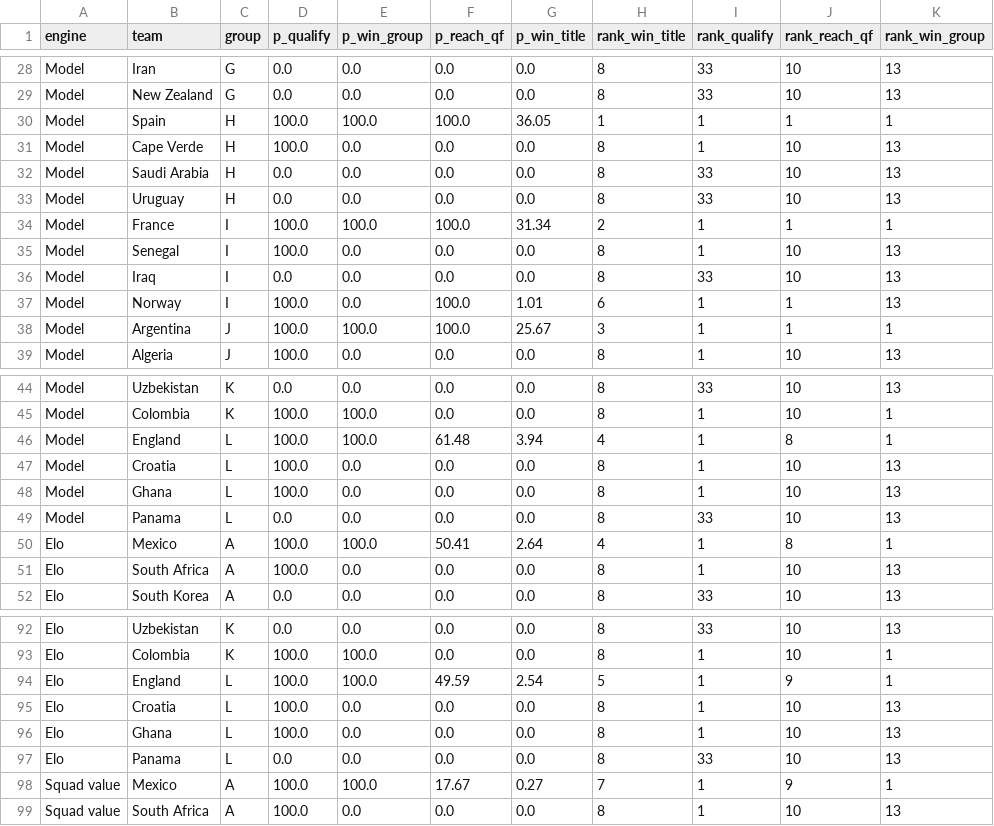
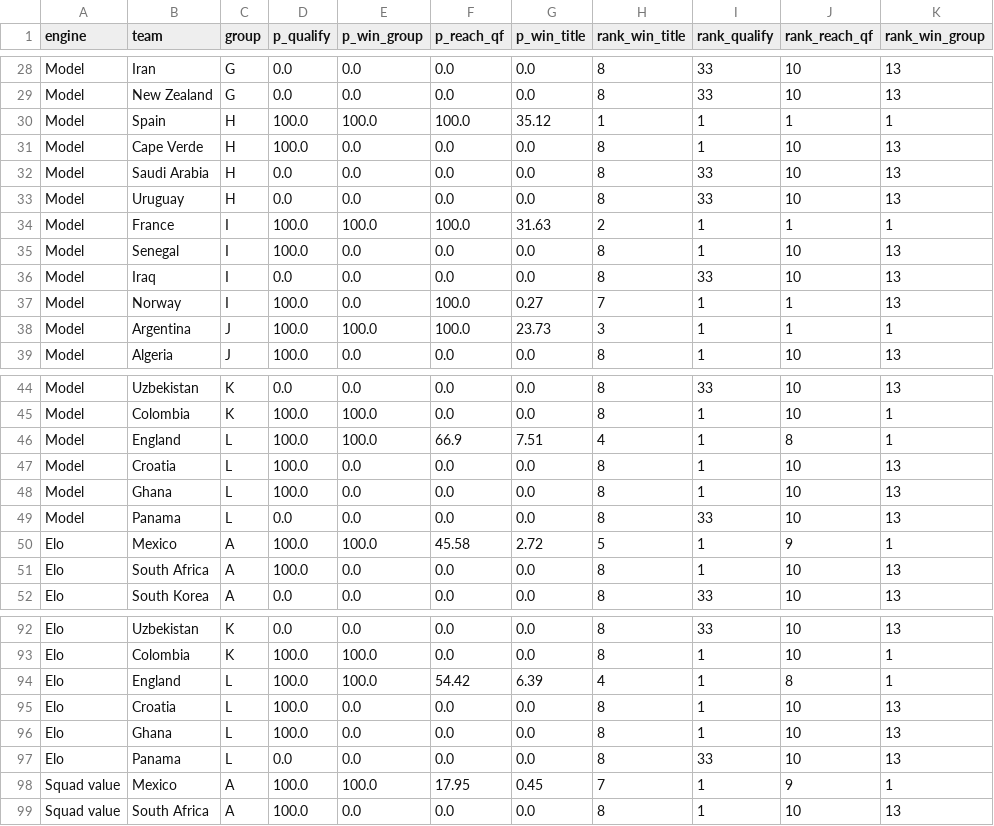
Before and after one commit to ieuyar/WC26, a CSV file: simulation_output/engine_scenarios.csv, drawn as a sheet; only a part is shown, gaps mark what is left out; the diff covers the shown part only.

```diff
--- a/simulation_output/engine_scenarios.csv
+++ b/simulation_output/engine_scenarios.csv
@@ -29,3 +29,3 @@ Model,Iran,G,0.0,0.0,0.0,0.0,8,33,10,13
 Model,New Zealand,G,0.0,0.0,0.0,0.0,8,33,10,13
-Model,Spain,H,100.0,100.0,100.0,36.05,1,1,1,1
+Model,Spain,H,100.0,100.0,100.0,35.12,1,1,1,1
 Model,Cape Verde,H,100.0,0.0,0.0,0.0,8,1,10,13
@@ -33,7 +33,7 @@ Model,Saudi Arabia,H,0.0,0.0,0.0,0.0,8,33,10,13
 Model,Uruguay,H,0.0,0.0,0.0,0.0,8,33,10,13
-Model,France,I,100.0,100.0,100.0,31.34,2,1,1,1
+Model,France,I,100.0,100.0,100.0,31.63,2,1,1,1
 Model,Senegal,I,100.0,0.0,0.0,0.0,8,1,10,13
 Model,Iraq,I,0.0,0.0,0.0,0.0,8,33,10,13
-Model,Norway,I,100.0,0.0,100.0,1.01,6,1,1,13
-Model,Argentina,J,100.0,100.0,100.0,25.67,3,1,1,1
+Model,Norway,I,100.0,0.0,100.0,0.27,7,1,1,13
+Model,Argentina,J,100.0,100.0,100.0,23.73,3,1,1,1
 Model,Algeria,J,100.0,0.0,0.0,0.0,8,1,10,13
@@ -45,3 +45,3 @@ Model,Uzbekistan,K,0.0,0.0,0.0,0.0,8,33,10,13
 Model,Colombia,K,100.0,100.0,0.0,0.0,8,1,10,1
-Model,England,L,100.0,100.0,61.48,3.94,4,1,8,1
+Model,England,L,100.0,100.0,66.9,7.51,4,1,8,1
 Model,Croatia,L,100.0,0.0,0.0,0.0,8,1,10,13
@@ -49,3 +49,3 @@ Model,Ghana,L,100.0,0.0,0.0,0.0,8,1,10,13
 Model,Panama,L,0.0,0.0,0.0,0.0,8,33,10,13
-Elo,Mexico,A,100.0,100.0,50.41,2.64,4,1,8,1
+Elo,Mexico,A,100.0,100.0,45.58,2.72,5,1,9,1
 Elo,South Africa,A,100.0,0.0,0.0,0.0,8,1,10,13
@@ -93,3 +93,3 @@ Elo,Uzbekistan,K,0.0,0.0,0.0,0.0,8,33,10,13
 Elo,Colombia,K,100.0,100.0,0.0,0.0,8,1,10,1
-Elo,England,L,100.0,100.0,49.59,2.54,5,1,9,1
+Elo,England,L,100.0,100.0,54.42,6.39,4,1,8,1
 Elo,Croatia,L,100.0,0.0,0.0,0.0,8,1,10,13
@@ -97,3 +97,3 @@ Elo,Ghana,L,100.0,0.0,0.0,0.0,8,1,10,13
 Elo,Panama,L,0.0,0.0,0.0,0.0,8,33,10,13
-Squad value,Mexico,A,100.0,100.0,17.67,0.27,7,1,9,1
+Squad value,Mexico,A,100.0,100.0,17.95,0.45,7,1,9,1
 Squad value,South Africa,A,100.0,0.0,0.0,0.0,8,1,10,13
```
Also changed, not shown: 28 edited cells elsewhere in this file, live_results.csv, simulation_output/engine_match_predictions.csv, 11 other files.
